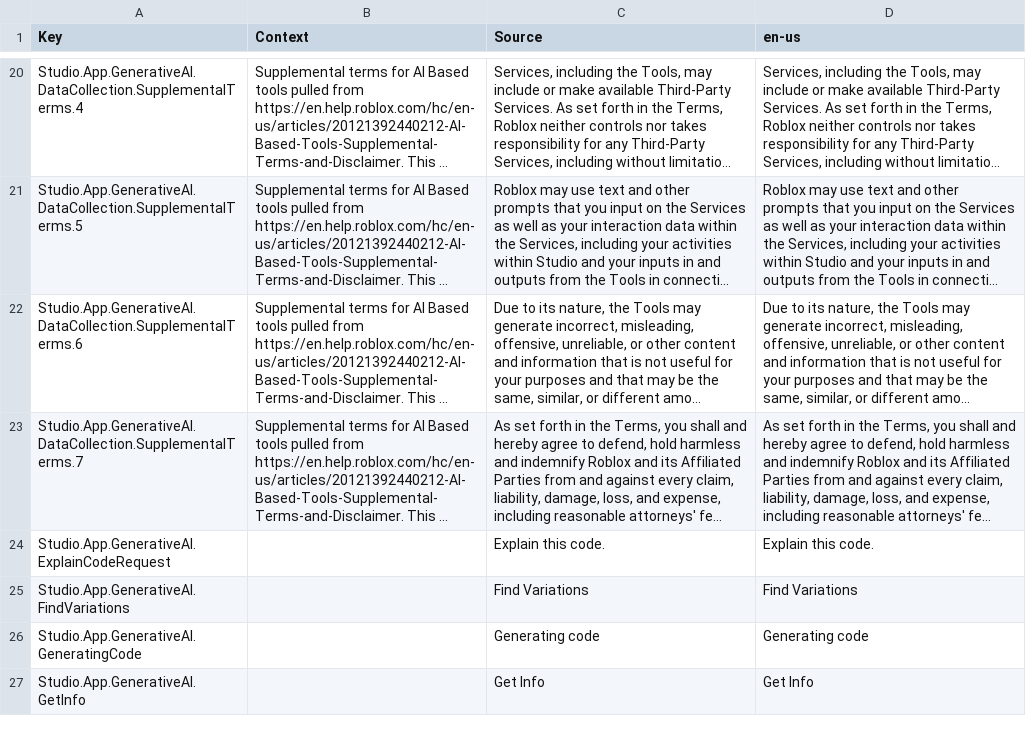
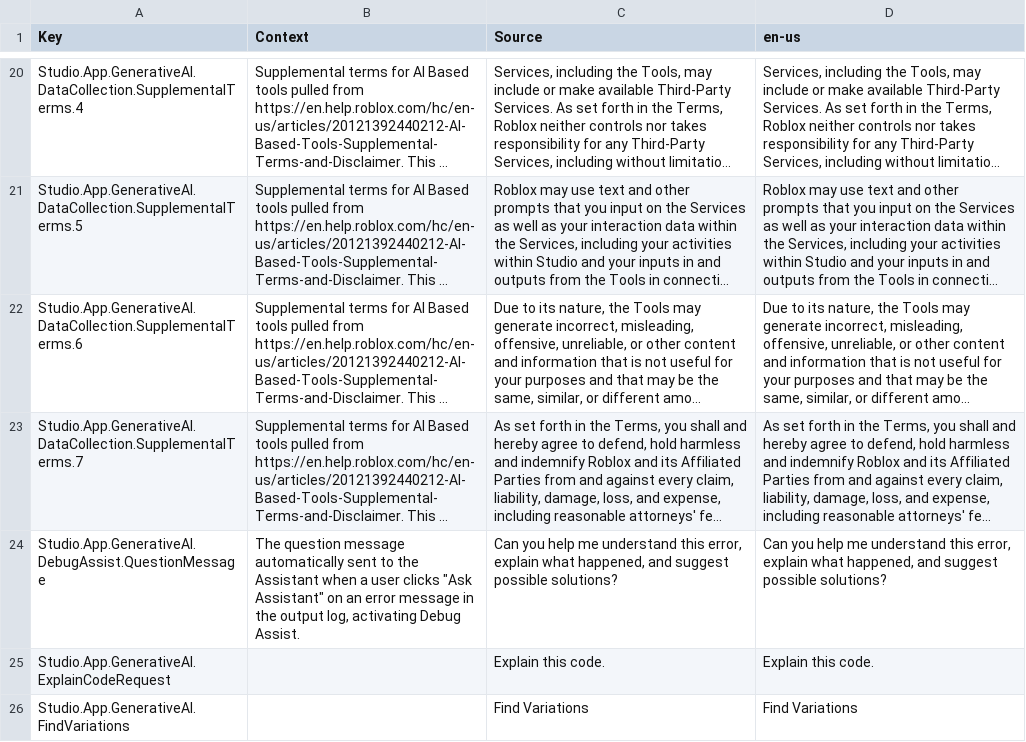
Before and after one commit to YagmurMelekHanci/Roblox-Client-Tracker, a CSV file: QtResources/AllStringsUntranslated/StudioAppGenerativeAIStrings.csv, drawn as a sheet; only a part is shown, gaps mark what is left out; the shorter side is filled out with more unchanged rows; long unchanged cells end in …; the diff names each change by its address in the sheet, - before the commit and + after, or states it on an @@ line.

```diff
--- a/QtResources/AllStringsUntranslated/StudioAppGenerativeAIStrings.csv
+++ b/QtResources/AllStringsUntranslated/StudioAppGenerativeAIStrings.csv
+row 24: Studio.App.GenerativeAI.DebugAssist.QuestionMessage | The question message automatically sent to the Assistant when a user clicks "Ask Assistant" on an error message in the output log, activating Debug Assist. | Can you help me understand this error, explain what happened, and suggest possible solutions? | Can you help me understand this error, explain what happened, and suggest possible solutions?
```
Also changed, not shown: QtResources/AllStringsUntranslated/StudioAppAutoReconnectDialogStrings.csv, QtResources/AllStringsUntranslated/StudioAppLiveSyncStrings.csv, 33 other files.
